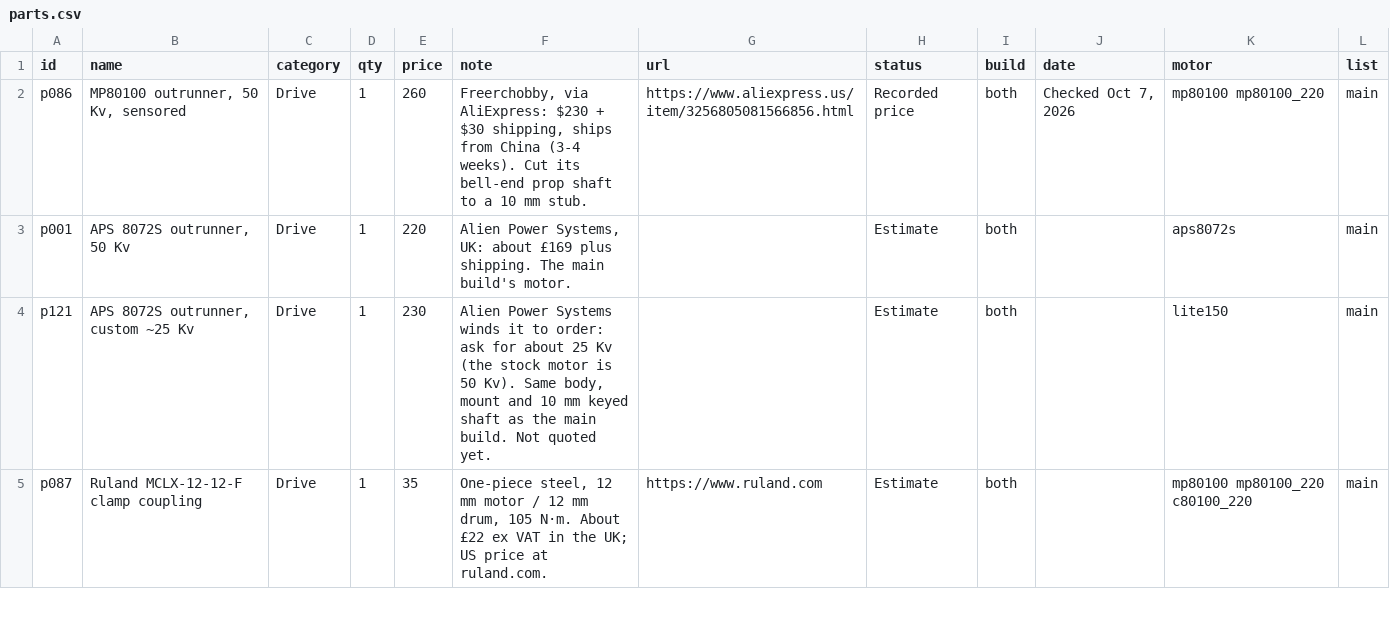
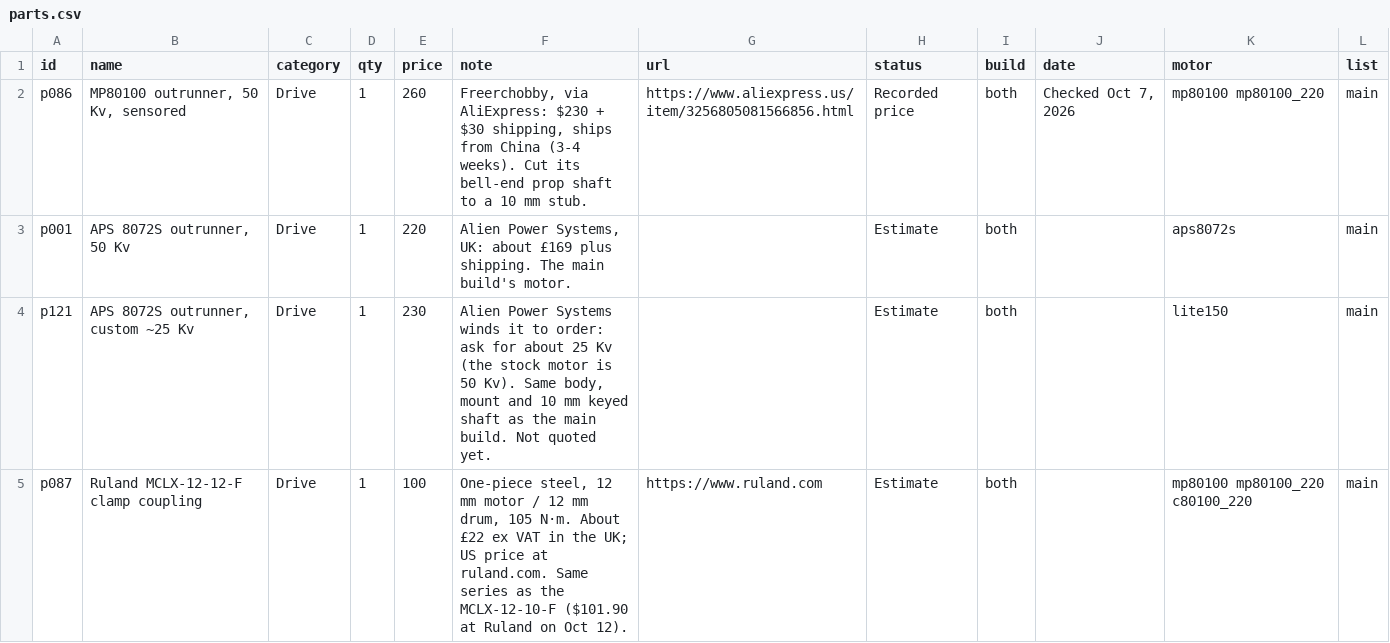
Before and after one commit to TrentIndeed/kinetiqgym, a CSV file: site/data/parts.csv, drawn as a sheet; only a part is shown; the diff covers the shown part only.

```diff
--- a/site/data/parts.csv
+++ b/site/data/parts.csv
@@ -4,2 +4,2 @@ p001,"APS 8072S outrunner, 50 Kv",Drive,1,220,"Alien Power Systems, UK: about £
 p121,"APS 8072S outrunner, custom ~25 Kv",Drive,1,230,"Alien Power Systems winds it to order: ask for about 25 Kv (the stock motor is 50 Kv). Same body, mount and 10 mm keyed shaft as the main build. Not quoted yet.",,Estimate,both,,lite150,main
-p087,Ruland MCLX-12-12-F clamp coupling,Drive,1,35,"One-piece steel, 12 mm motor / 12 mm drum, 105 N·m. About £22 ex VAT in the UK; US price at ruland.com.",https://www.ruland.com,Estimate,both,,mp80100 mp80100_220 c80100_220,main
+p087,Ruland MCLX-12-12-F clamp coupling,Drive,1,100,"One-piece steel, 12 mm motor / 12 mm drum, 105 N·m. About £22 ex VAT in the UK; US price at ruland.com. Same series as the MCLX-12-10-F ($101.90 at Ruland on Oct 12).",https://www.ruland.com,Estimate,both,,mp80100 mp80100_220 c80100_220,main
```
Also changed, not shown: 5 edited cells elsewhere in this file, 1 other file.
